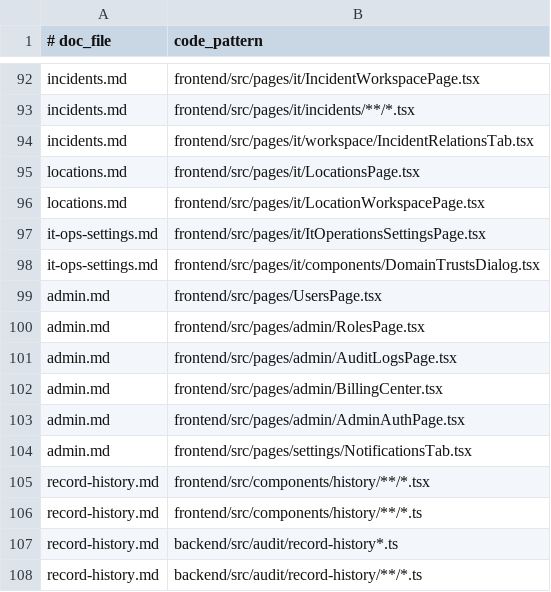
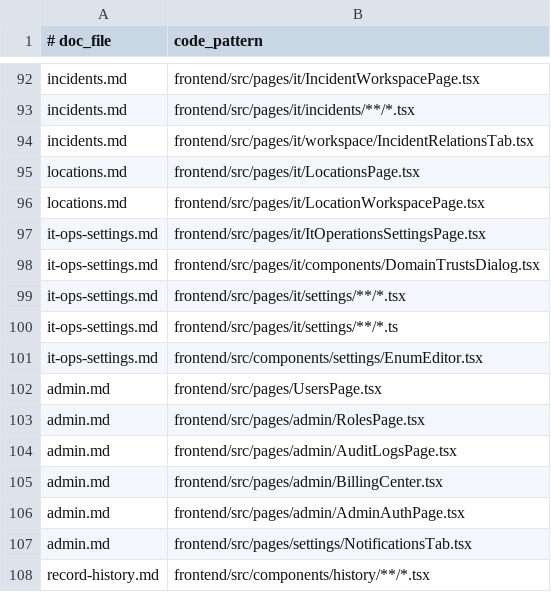
Before and after one commit to kanap-hq/KANAP, a TSV file: doc/help/_process/doc-update-map.tsv, drawn as a sheet; only a part is shown, gaps mark what is left out; the shorter side is filled out with more unchanged rows.

```diff
--- a/doc/help/_process/doc-update-map.tsv
+++ b/doc/help/_process/doc-update-map.tsv
@@ -98,2 +98,5 @@ it-ops-settings.md	frontend/src/pages/it/ItOperationsSettingsPage.tsx
 it-ops-settings.md	frontend/src/pages/it/components/DomainTrustsDialog.tsx
+it-ops-settings.md	frontend/src/pages/it/settings/**/*.tsx
+it-ops-settings.md	frontend/src/pages/it/settings/**/*.ts
+it-ops-settings.md	frontend/src/components/settings/EnumEditor.tsx
 admin.md	frontend/src/pages/UsersPage.tsx
```
Also changed, not shown: 3 other files.
